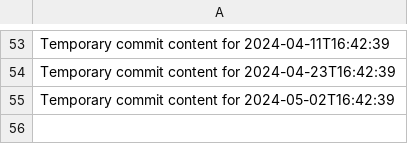
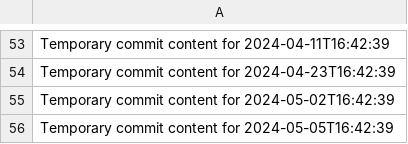
Before and after one commit to git86/cloud-365-i, a CSV file: data.csv, drawn as a sheet; only a part is shown, gaps mark what is left out.

```diff
--- a/data.csv
+++ b/data.csv
@@ -55 +55,2 @@ Temporary commit content for 2024-04-23T16:42:39
 Temporary commit content for 2024-05-02T16:42:39
+Temporary commit content for 2024-05-05T16:42:39
```
